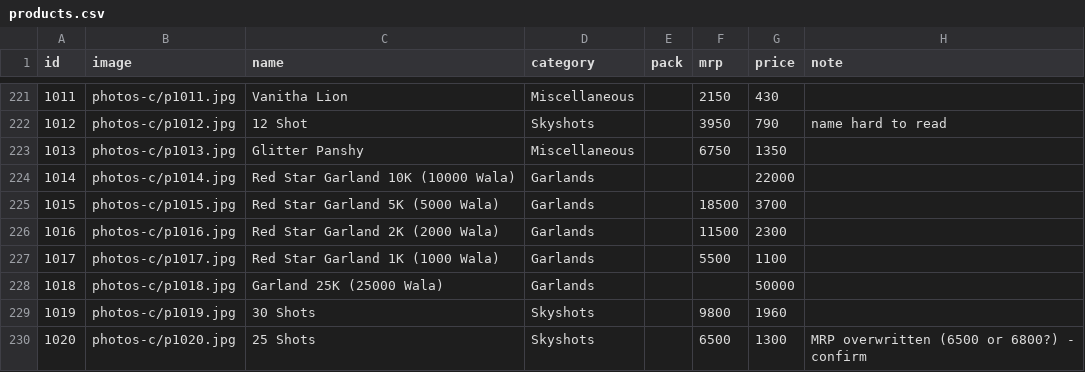
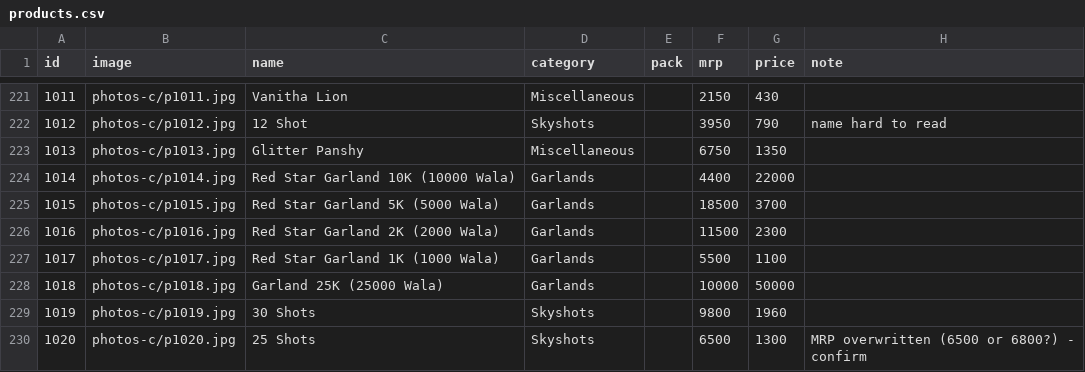
Before and after one commit to shivakashicrackers/chekc, a CSV file: products.csv, drawn as a sheet; only a part is shown, gaps mark what is left out.

Commit message:
Add files via upload

```diff
--- a/products.csv
+++ b/products.csv
@@ -223,3 +223,3 @@
 1013,photos-c/p1013.jpg,Glitter Panshy,Miscellaneous,,6750,1350,
-1014,photos-c/p1014.jpg,Red Star Garland 10K (10000 Wala),Garlands,,,22000,
+1014,photos-c/p1014.jpg,Red Star Garland 10K (10000 Wala),Garlands,,4400,22000,
 1015,photos-c/p1015.jpg,Red Star Garland 5K (5000 Wala),Garlands,,18500,3700,
@@ -227,3 +227,3 @@
 1017,photos-c/p1017.jpg,Red Star Garland 1K (1000 Wala),Garlands,,5500,1100,
-1018,photos-c/p1018.jpg,Garland 25K (25000 Wala),Garlands,,,50000,
+1018,photos-c/p1018.jpg,Garland 25K (25000 Wala),Garlands,,10000,50000,
 1019,photos-c/p1019.jpg,30 Shots,Skyshots,,9800,1960,
```
